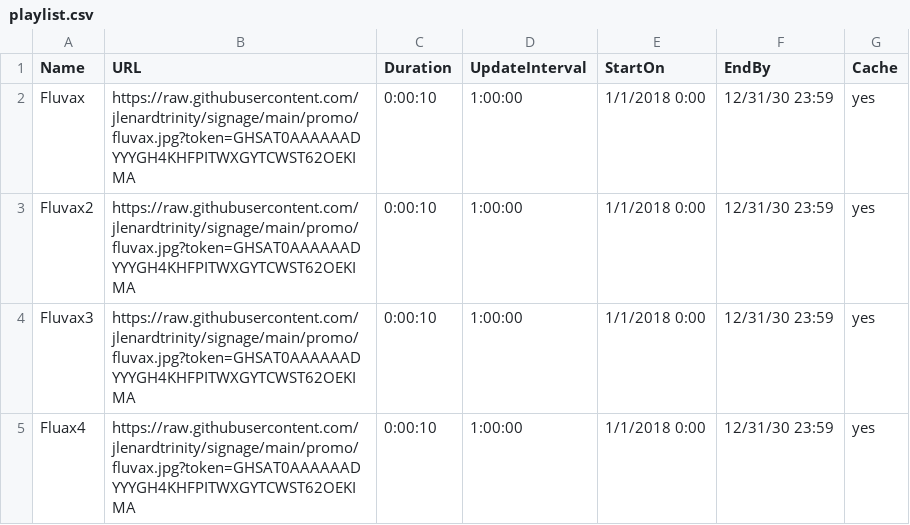
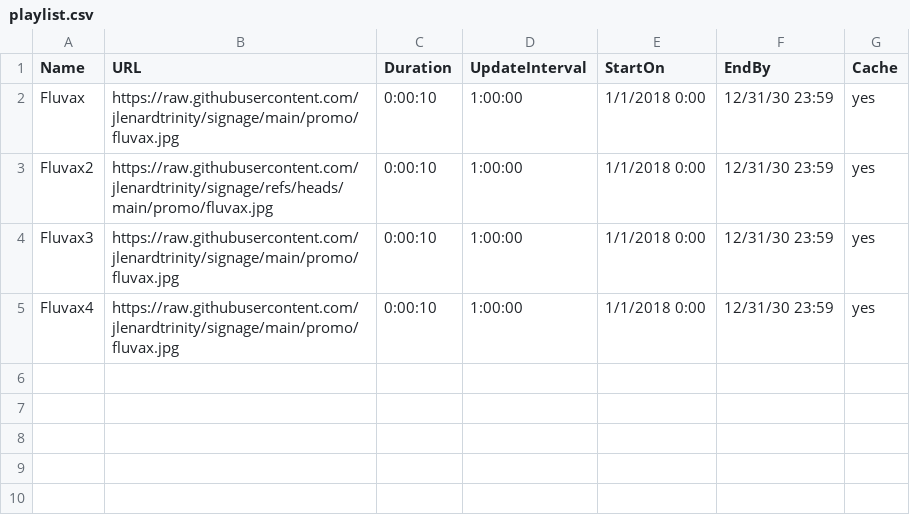
Before and after one commit to jlenardtrinity/signage, a CSV file: promo/playlist.csv, drawn as a sheet.

Commit message:
Update URLs in playlist.csv
Updated URLs in playlist.csv to remove tokens and ensure they point to the correct branch.

```diff
--- a/promo/playlist.csv
+++ b/promo/playlist.csv
@@ -1,5 +1,5 @@
 Name,URL,Duration,UpdateInterval,StartOn,EndBy,Cache
-Fluvax,https://raw.githubusercontent.com/jlenardtrinity/signage/main/promo/fluvax.jpg?token=GHSAT0AAAAAADYYYGH4KHFPITWXGYTCWST62OEKIMA,0:00:10,1:00:00,1/1/2018 0:00,12/31/30 23:59,yes
-Fluvax2,https://raw.githubusercontent.com/jlenardtrinity/signage/main/promo/fluvax.jpg?token=GHSAT0AAAAAADYYYGH4KHFPITWXGYTCWST62OEKIMA,0:00:10,1:00:00,1/1/2018 0:00,12/31/30 23:59,yes
-Fluvax3,https://raw.githubusercontent.com/jlenardtrinity/signage/main/promo/fluvax.jpg?token=GHSAT0AAAAAADYYYGH4KHFPITWXGYTCWST62OEKIMA,0:00:10,1:00:00,1/1/2018 0:00,12/31/30 23:59,yes
-Fluax4,https://raw.githubusercontent.com/jlenardtrinity/signage/main/promo/fluvax.jpg?token=GHSAT0AAAAAADYYYGH4KHFPITWXGYTCWST62OEKIMA,0:00:10,1:00:00,1/1/2018 0:00,12/31/30 23:59,yes
+Fluvax,https://raw.githubusercontent.com/jlenardtrinity/signage/main/promo/fluvax.jpg,0:00:10,1:00:00,1/1/2018 0:00,12/31/30 23:59,yes
+Fluvax2,https://raw.githubusercontent.com/jlenardtrinity/signage/refs/heads/main/promo/fluvax.jpg,0:00:10,1:00:00,1/1/2018 0:00,12/31/30 23:59,yes
+Fluvax3,https://raw.githubusercontent.com/jlenardtrinity/signage/main/promo/fluvax.jpg,0:00:10,1:00:00,1/1/2018 0:00,12/31/30 23:59,yes
+Fluvax4,https://raw.githubusercontent.com/jlenardtrinity/signage/main/promo/fluvax.jpg,0:00:10,1:00:00,1/1/2018 0:00,12/31/30 23:59,yes
```
